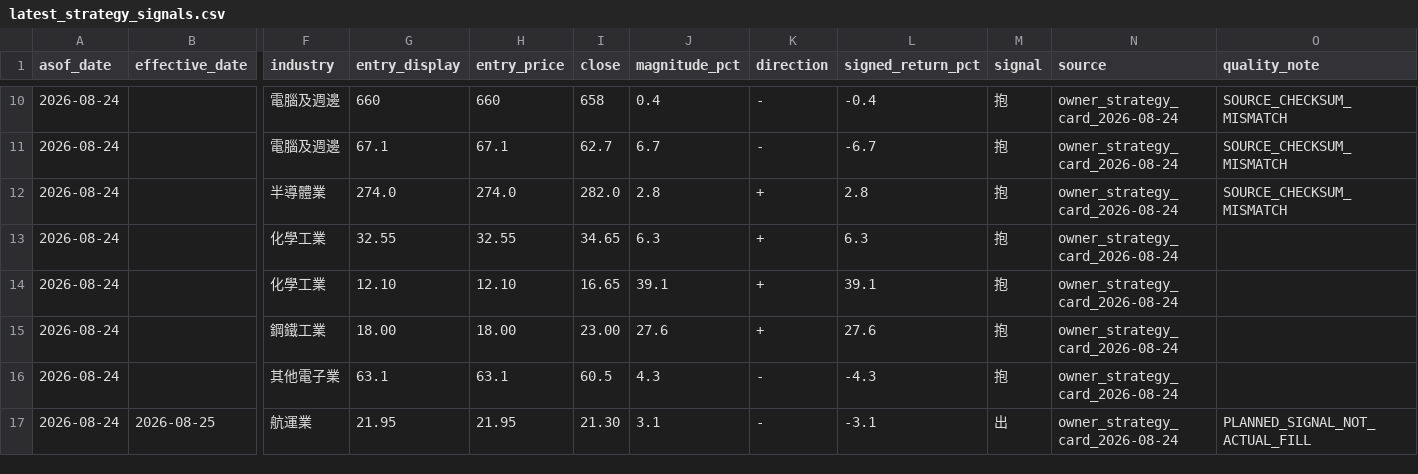
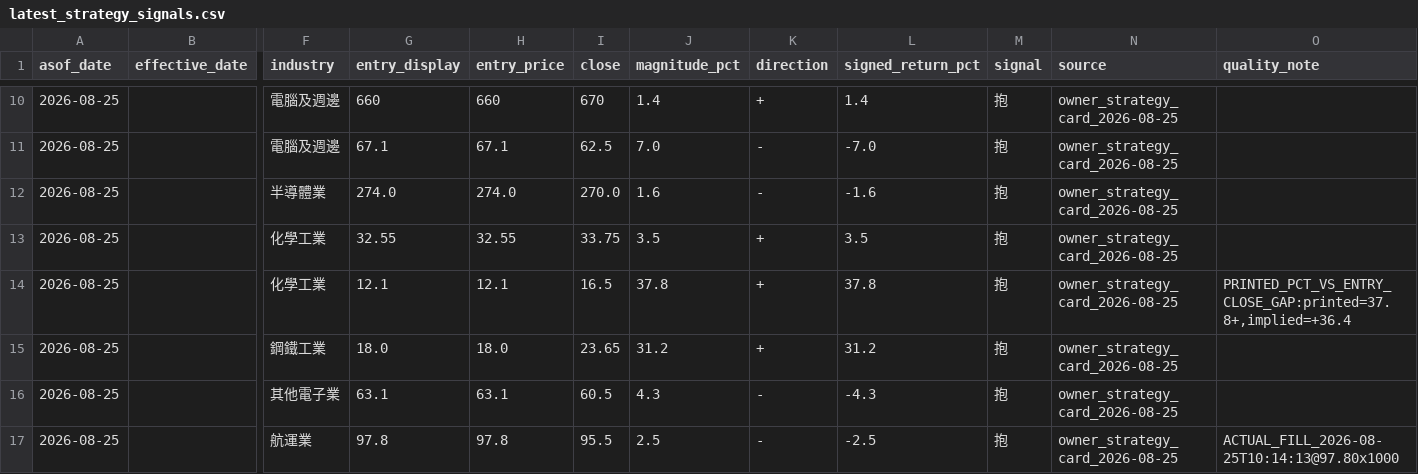
Before and after one commit to wegoliao/performance-accumulation-dashboard, a CSV file: inputs/latest_strategy_signals.csv, drawn as a sheet; only a part is shown, gaps mark what is left out; removed rows and columns are numbered as before the commit, all else as after; rows hold the shown columns only; the diff covers the shown part only; the diff names each change by its address in the sheet, - before the commit and + after, or states it on an @@ line.

```diff
--- a/inputs/latest_strategy_signals.csv
+++ b/inputs/latest_strategy_signals.csv
-A10:A16 (asof_date): 2026-08-24
+A10:A16 (asof_date): 2026-08-25
-I10 (close): 658
+I10 (close): 670
-J10 (magnitude_pct): 0.4
+J10 (magnitude_pct): 1.4
-K10 (direction): -
+K10 (direction): +
-L10 (signed_return_pct): -0.4
+L10 (signed_return_pct): 1.4
-N10:N16 (source): owner_strategy_card_2026-08-24
+N10:N16 (source): owner_strategy_card_2026-08-25
-O10:O12 (quality_note): SOURCE_CHECKSUM_MISMATCH
+O10:O12 (quality_note): (empty)
-I11 (close): 62.7
+I11 (close): 62.5
-J11 (magnitude_pct): 6.7
+J11 (magnitude_pct): 7.0
-L11 (signed_return_pct): -6.7
+L11 (signed_return_pct): -7.0
-I12 (close): 282.0
+I12 (close): 270.0
-J12 (magnitude_pct): 2.8
+J12 (magnitude_pct): 1.6
-K12 (direction): +
+K12 (direction): -
-L12 (signed_return_pct): 2.8
+L12 (signed_return_pct): -1.6
-I13 (close): 34.65
+I13 (close): 33.75
-J13 (magnitude_pct): 6.3
+J13 (magnitude_pct): 3.5
-L13 (signed_return_pct): 6.3
+L13 (signed_return_pct): 3.5
-G14 (entry_display): 12.10
+G14 (entry_display): 12.1
-H14 (entry_price): 12.10
+H14 (entry_price): 12.1
-I14 (close): 16.65
+I14 (close): 16.5
-J14 (magnitude_pct): 39.1
+J14 (magnitude_pct): 37.8
-L14 (signed_return_pct): 39.1
+L14 (signed_return_pct): 37.8
-O14 (quality_note): (empty)
+O14 (quality_note): PRINTED_PCT_VS_ENTRY_CLOSE_GAP:printed=37.8+,implied=+36.4
-G15 (entry_display): 18.00
+G15 (entry_display): 18.0
-H15 (entry_price): 18.00
+H15 (entry_price): 18.0
-I15 (close): 23.00
+I15 (close): 23.65
-J15 (magnitude_pct): 27.6
+J15 (magnitude_pct): 31.2
-L15 (signed_return_pct): 27.6
+L15 (signed_return_pct): 31.2
-row 17: 2026-08-24 | 2026-08-25 | 航運業 | 21.95 | 21.95 | 21.30 | 3.1 | - | -3.1 | 出 | owner_strategy_card_2026-08-24 | PLANNED_SIGNAL_NOT_ACTUAL_FILL
+row 17: 2026-08-25 |  | 航運業 | 97.8 | 97.8 | 95.5 | 2.5 | - | -2.5 | 抱 | owner_strategy_card_2026-08-25 | ACTUAL_FILL_2026-08-25T10:14:13@97.80x1000
```
Also changed, not shown: 1 removed row and 97 edited cells elsewhere in this file, inputs/actual_fills.csv, inputs/benchmark_nav.csv, 14 other files.
